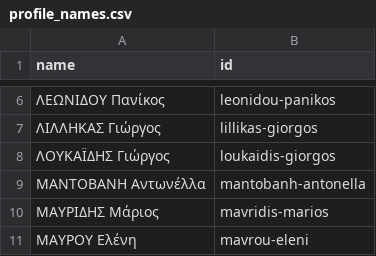
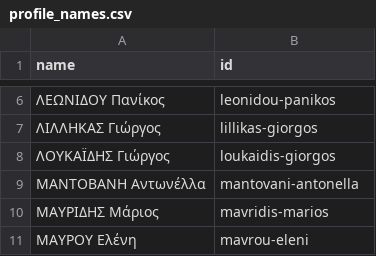
Before and after one commit to openpatata/openpatata-scrapers, a CSV file: scrapers/data/reconciliation/profile_names.csv, drawn as a sheet; only a part is shown, gaps mark what is left out.

```diff
--- a/scrapers/data/reconciliation/profile_names.csv
+++ b/scrapers/data/reconciliation/profile_names.csv
@@ -8,3 +8,3 @@ name,id
 ΛΟΥΚΑΪΔΗΣ Γιώργος,loukaidis-giorgos
-MANTOBANH Αντωνέλλα,mantobanh-antonella
+MANTOBANH Αντωνέλλα,mantovani-antonella
 ΜΑΥΡΙΔΗΣ Μάριος,mavridis-marios
```
Also changed, not shown: scrapers/data/reconciliation/question_names.csv.
